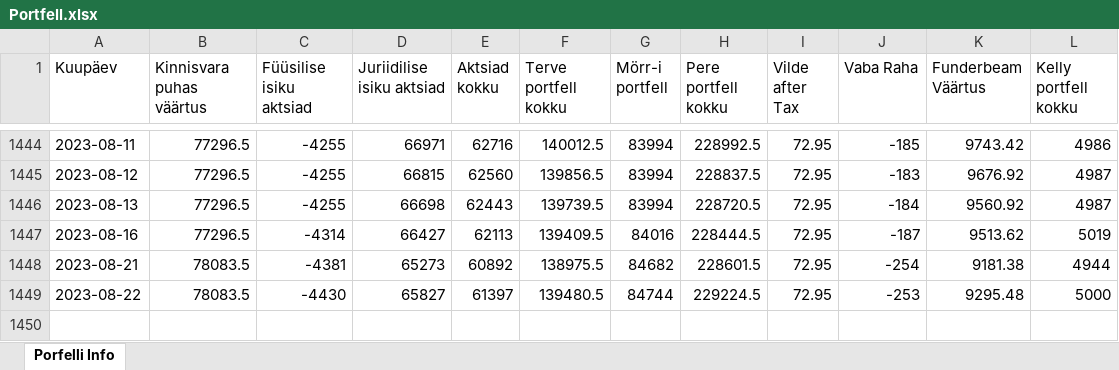
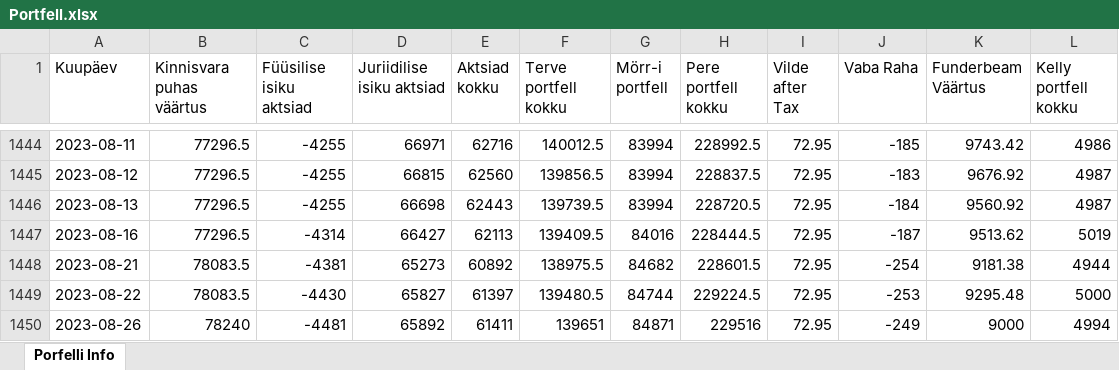
Before and after one commit to ValmeI/Portfolio_calculator, an Excel workbook: Portfell.xlsx, sheet Porfelli Info, drawn as a sheet; only a part is shown, gaps mark what is left out; values as stored, in another font and other column widths than the file's, no borders; the diff names each change by its address in the sheet, - before the commit and + after, or states it on an @@ line.

Commit message:
Funderbeam commented out bc of 2FA

```diff
--- a/Portfell.xlsx (sheet Porfelli Info)
+++ b/Portfell.xlsx (sheet Porfelli Info)
+row 1450: 2023-08-26 | 78240 | -4481 | 65892 | 61411 | 139651 | 84871 | 229516 | 72.95 | -249 | 9000 | 4994
```
Also changed, not shown: 6 other files.
